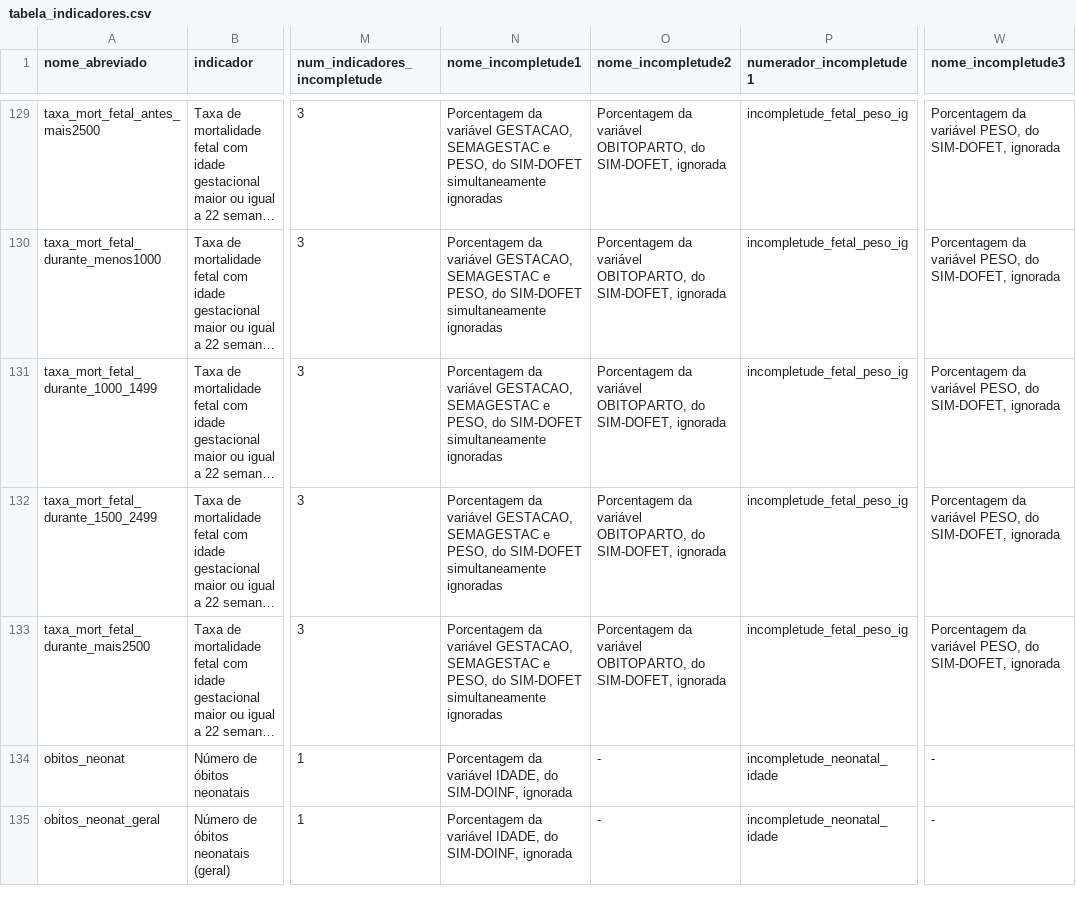
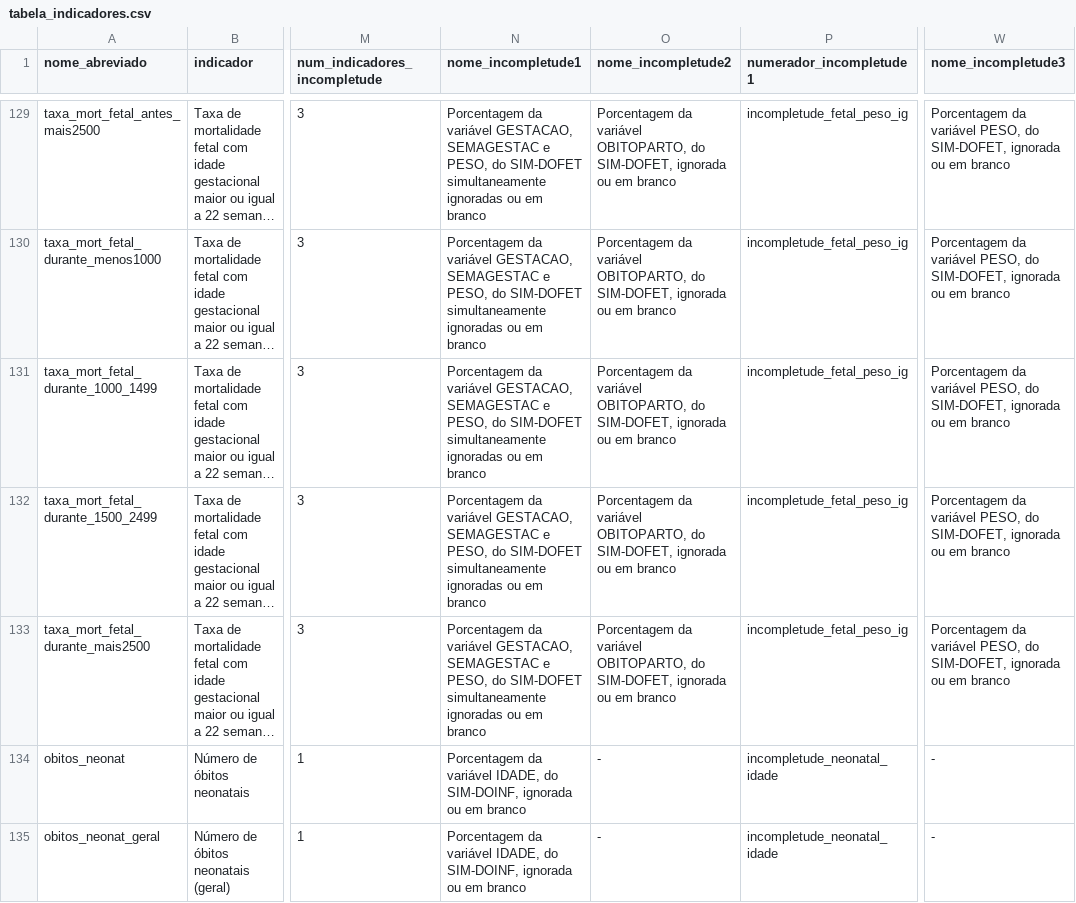
Before and after one commit to observatorioobstetrico/painel-vigilancia-saude-materna-v2, a CSV file: data-raw/csv/tabela_indicadores.csv, drawn as a sheet; only a part is shown, gaps mark what is left out; long unchanged cells end in …; the diff covers the shown part only; the diff names each change by its address in the sheet, - before the commit and + after, or states it on an @@ line.

Commit message:
continuando incompletude bloco 7

```diff
--- a/data-raw/csv/tabela_indicadores.csv
+++ b/data-raw/csv/tabela_indicadores.csv
-N129:N133 (nome_incompletude1): …simultaneamente ignoradas
+N129:N133 (nome_incompletude1): …simultaneamente ignoradas ou em branco
-O129:O133 (nome_incompletude2): …SIM-DOFET, ignorada
+O129:O133 (nome_incompletude2): …SIM-DOFET, ignorada ou em branco
-W129:W133 (nome_incompletude3): …SIM-DOFET, ignorada
+W129:W133 (nome_incompletude3): …SIM-DOFET, ignorada ou em branco
-N134:N135 (nome_incompletude1): …SIM-DOINF, ignorada
+N134:N135 (nome_incompletude1): …SIM-DOINF, ignorada ou em branco
```
Also changed, not shown: 149 edited cells elsewhere in this file, 4 other files.
